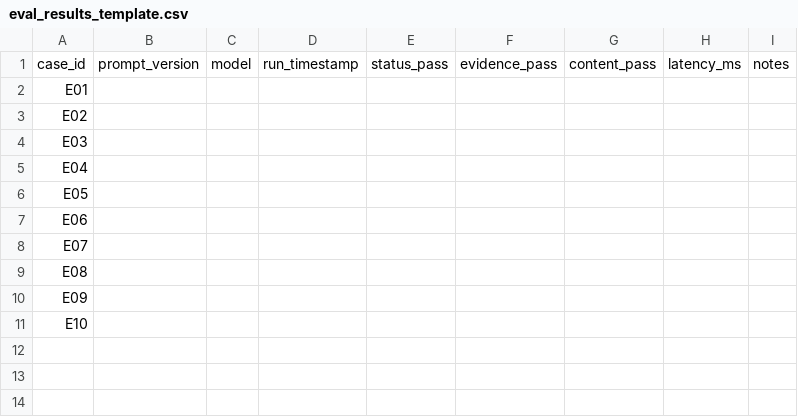
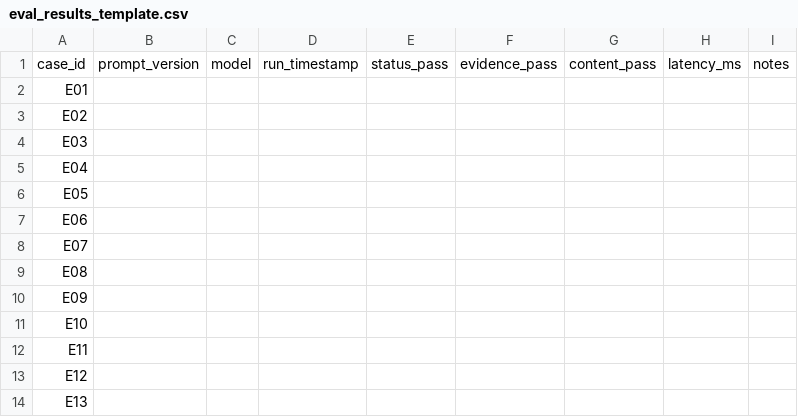
Before and after one commit to CassieJiang12/hr-policy-assistant, a CSV file: eval_results_template.csv, drawn as a sheet.

```diff
--- a/eval_results_template.csv
+++ b/eval_results_template.csv
@@ -11 +11,4 @@ E09,,,,,,,,
 E10,,,,,,,,
+E11,,,,,,,,
+E12,,,,,,,,
+E13,,,,,,,,
```
Also changed, not shown: 28 other files.
